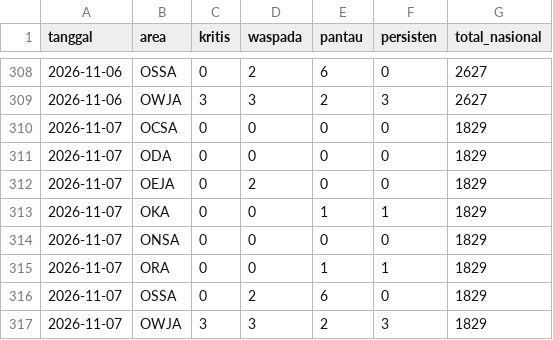
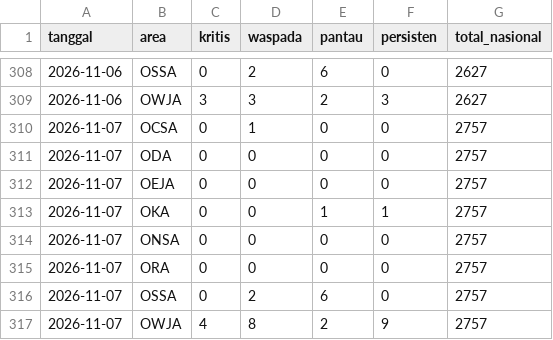
Before and after one commit to safetylineStream/safetylineStream-Dashboard-Pantauan-Lingkungan-Area-Kerja-Pertagas, a CSV file: data/history/ringkasan.csv, drawn as a sheet; only a part is shown, gaps mark what is left out.

```diff
--- a/data/history/ringkasan.csv
+++ b/data/history/ringkasan.csv
@@ -309,9 +309,9 @@ tanggal,area,kritis,waspada,pantau,persisten,total_nasional
 2026-11-06,OWJA,3,3,2,3,2627
-2026-11-07,OCSA,0,0,0,0,1829
-2026-11-07,ODA,0,0,0,0,1829
-2026-11-07,OEJA,0,2,0,0,1829
-2026-11-07,OKA,0,0,1,1,1829
-2026-11-07,ONSA,0,0,0,0,1829
-2026-11-07,ORA,0,0,1,1,1829
-2026-11-07,OSSA,0,2,6,0,1829
-2026-11-07,OWJA,3,3,2,3,1829
+2026-11-07,OCSA,0,1,0,0,2757
+2026-11-07,ODA,0,0,0,0,2757
+2026-11-07,OEJA,0,0,0,0,2757
+2026-11-07,OKA,0,0,1,1,2757
+2026-11-07,ONSA,0,0,0,0,2757
+2026-11-07,ORA,0,0,0,0,2757
+2026-11-07,OSSA,0,2,6,0,2757
+2026-11-07,OWJA,4,8,2,9,2757
```
Also changed, not shown: 4 other files.
